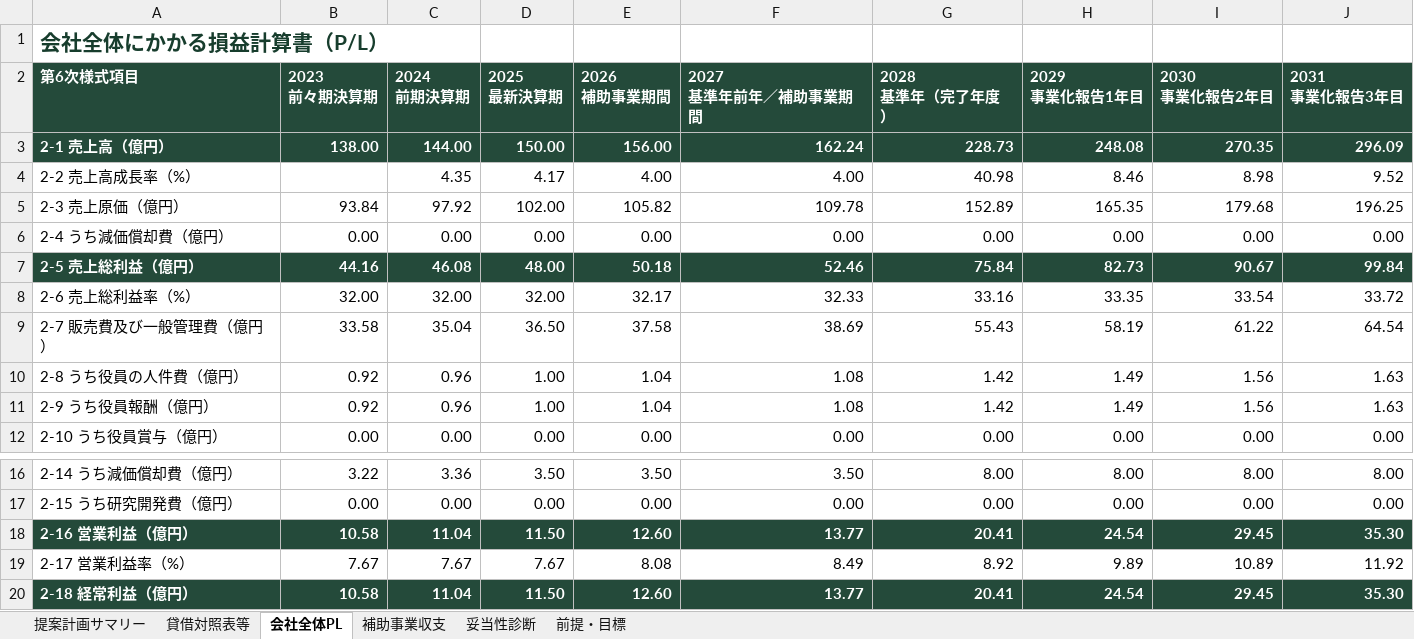
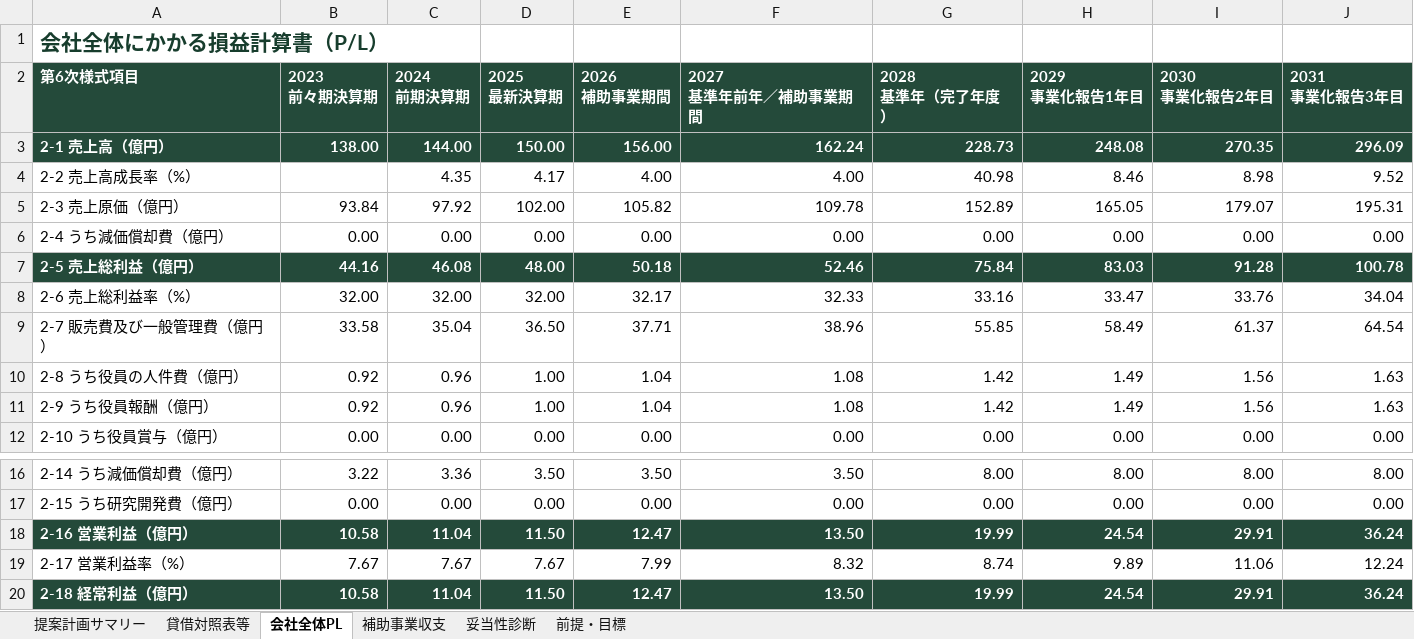
Before and after one commit to tyaso777/japan-subsidy-data, an Excel workbook: 補助金/大規模成長投資補助金/planning_model/examples/成長投資計画_提案計画サンプル_基準年売上開始.xlsx, sheet 会社全体PL, drawn as a sheet; only a part is shown, gaps mark what is left out; values as stored, in another font and other column widths than the file's, no borders; the diff names each change by its address in the sheet, - before the commit and + after, or states it on an @@ line.

```diff
--- a/補助金/大規模成長投資補助金/planning_model/examples/成長投資計画_提案計画サンプル_基準年売上開始.xlsx (sheet 会社全体PL)
+++ b/補助金/大規模成長投資補助金/planning_model/examples/成長投資計画_提案計画サンプル_基準年売上開始.xlsx (sheet 会社全体PL)
-H5 (2029 事業化報告1年目): 165.35
+H5 (2029 事業化報告1年目): 165.05
-I5 (2030 事業化報告2年目): 179.68
+I5 (2030 事業化報告2年目): 179.07
-J5 (2031 事業化報告3年目): 196.25
+J5 (2031 事業化報告3年目): 195.31
-H7 (2029 事業化報告1年目): 82.73
+H7 (2029 事業化報告1年目): 83.03
-I7 (2030 事業化報告2年目): 90.67
+I7 (2030 事業化報告2年目): 91.28
-J7 (2031 事業化報告3年目): 99.84
+J7 (2031 事業化報告3年目): 100.78
-H8 (2029 事業化報告1年目): 33.35
+H8 (2029 事業化報告1年目): 33.47
-I8 (2030 事業化報告2年目): 33.54
+I8 (2030 事業化報告2年目): 33.76
-J8 (2031 事業化報告3年目): 33.72
+J8 (2031 事業化報告3年目): 34.04
-E9 (2026 補助事業期間): 37.58
+E9 (2026 補助事業期間): 37.71
-F9 (2027 基準年前年／補助事業期間): 38.69
+F9 (2027 基準年前年／補助事業期間): 38.96
-G9 (2028 基準年（完了年度）): 55.43
+G9 (2028 基準年（完了年度）): 55.85
-H9 (2029 事業化報告1年目): 58.19
+H9 (2029 事業化報告1年目): 58.49
-I9 (2030 事業化報告2年目): 61.22
+I9 (2030 事業化報告2年目): 61.37
-E18 (2026 補助事業期間): 12.60
+E18 (2026 補助事業期間): 12.47
-F18 (2027 基準年前年／補助事業期間): 13.77
+F18 (2027 基準年前年／補助事業期間): 13.50
-G18 (2028 基準年（完了年度）): 20.41
+G18 (2028 基準年（完了年度）): 19.99
-I18 (2030 事業化報告2年目): 29.45
+I18 (2030 事業化報告2年目): 29.91
-J18 (2031 事業化報告3年目): 35.30
+J18 (2031 事業化報告3年目): 36.24
-E19 (2026 補助事業期間): 8.08
+E19 (2026 補助事業期間): 7.99
-F19 (2027 基準年前年／補助事業期間): 8.49
+F19 (2027 基準年前年／補助事業期間): 8.32
-G19 (2028 基準年（完了年度）): 8.92
+G19 (2028 基準年（完了年度）): 8.74
-I19 (2030 事業化報告2年目): 10.89
+I19 (2030 事業化報告2年目): 11.06
-J19 (2031 事業化報告3年目): 11.92
+J19 (2031 事業化報告3年目): 12.24
-E20 (2026 補助事業期間): 12.60
+E20 (2026 補助事業期間): 12.47
-F20 (2027 基準年前年／補助事業期間): 13.77
+F20 (2027 基準年前年／補助事業期間): 13.50
-G20 (2028 基準年（完了年度）): 20.41
+G20 (2028 基準年（完了年度）): 19.99
-I20 (2030 事業化報告2年目): 29.45
+I20 (2030 事業化報告2年目): 29.91
-J20 (2031 事業化報告3年目): 35.30
+J20 (2031 事業化報告3年目): 36.24
```
Also changed, not shown: sheet 妥当性診断, sheet 前提・目標, 補助金/大規模成長投資補助金/planning_model/examples/成長投資計画_提案計画サンプル.xlsx, 8 other files.
